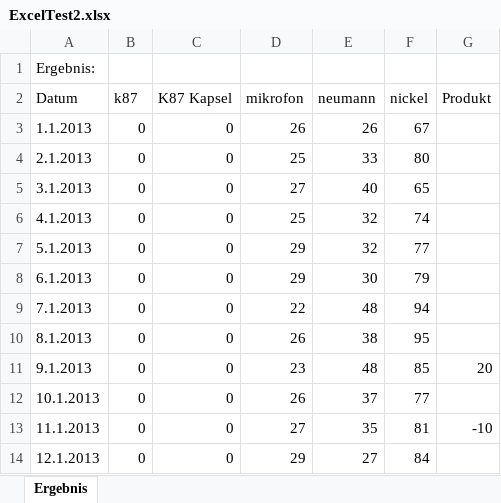
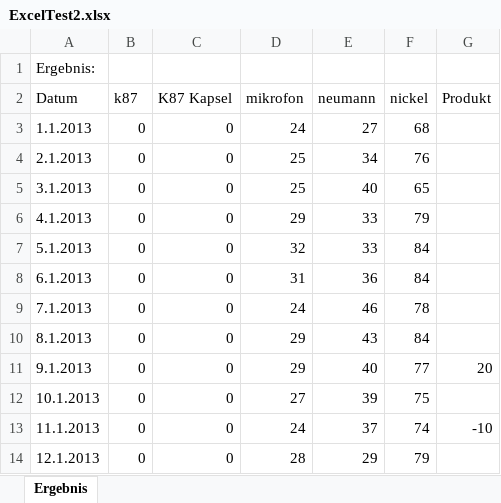
Before and after one commit to AJKlaholz/BATOOL, an Excel workbook: TestWithBash/ExcelTest2.xlsx, sheet Ergebnis, drawn as a sheet; only a part is shown; values as stored, in another font and other column widths than the file's, no borders; the diff covers the shown part only; the diff names each change by its address in the sheet, - before the commit and + after, or states it on an @@ line.

```diff
--- a/TestWithBash/ExcelTest2.xlsx (sheet Ergebnis)
+++ b/TestWithBash/ExcelTest2.xlsx (sheet Ergebnis)
-D3 (mikrofon): 26
+D3 (mikrofon): 24
-E3 (neumann): 26
+E3 (neumann): 27
-F3 (nickel): 67
+F3 (nickel): 68
-E4 (neumann): 33
+E4 (neumann): 34
-F4 (nickel): 80
+F4 (nickel): 76
-D5 (mikrofon): 27
+D5 (mikrofon): 25
-D6 (mikrofon): 25
+D6 (mikrofon): 29
-E6:E7 (neumann): 32
+E6:E7 (neumann): 33
-F6 (nickel): 74
+F6 (nickel): 79
-D7 (mikrofon): 29
+D7 (mikrofon): 32
-F7 (nickel): 77
+F7 (nickel): 84
-D8 (mikrofon): 29
+D8 (mikrofon): 31
-E8 (neumann): 30
+E8 (neumann): 36
-F8 (nickel): 79
+F8 (nickel): 84
-D9 (mikrofon): 22
+D9 (mikrofon): 24
-E9 (neumann): 48
+E9 (neumann): 46
-F9 (nickel): 94
+F9 (nickel): 78
-D10 (mikrofon): 26
+D10 (mikrofon): 29
-E10 (neumann): 38
+E10 (neumann): 43
-F10 (nickel): 95
+F10 (nickel): 84
-D11 (mikrofon): 23
+D11 (mikrofon): 29
-E11 (neumann): 48
+E11 (neumann): 40
-F11 (nickel): 85
+F11 (nickel): 77
-D12 (mikrofon): 26
+D12 (mikrofon): 27
-E12 (neumann): 37
+E12 (neumann): 39
-F12 (nickel): 77
+F12 (nickel): 75
-D13 (mikrofon): 27
+D13 (mikrofon): 24
-E13 (neumann): 35
+E13 (neumann): 37
-F13 (nickel): 81
+F13 (nickel): 74
-D14 (mikrofon): 29
+D14 (mikrofon): 28
-E14 (neumann): 27
+E14 (neumann): 29
-F14 (nickel): 84
+F14 (nickel): 79
```
Also changed, not shown: 51 edited cells elsewhere in this sheet, 5 other files.
